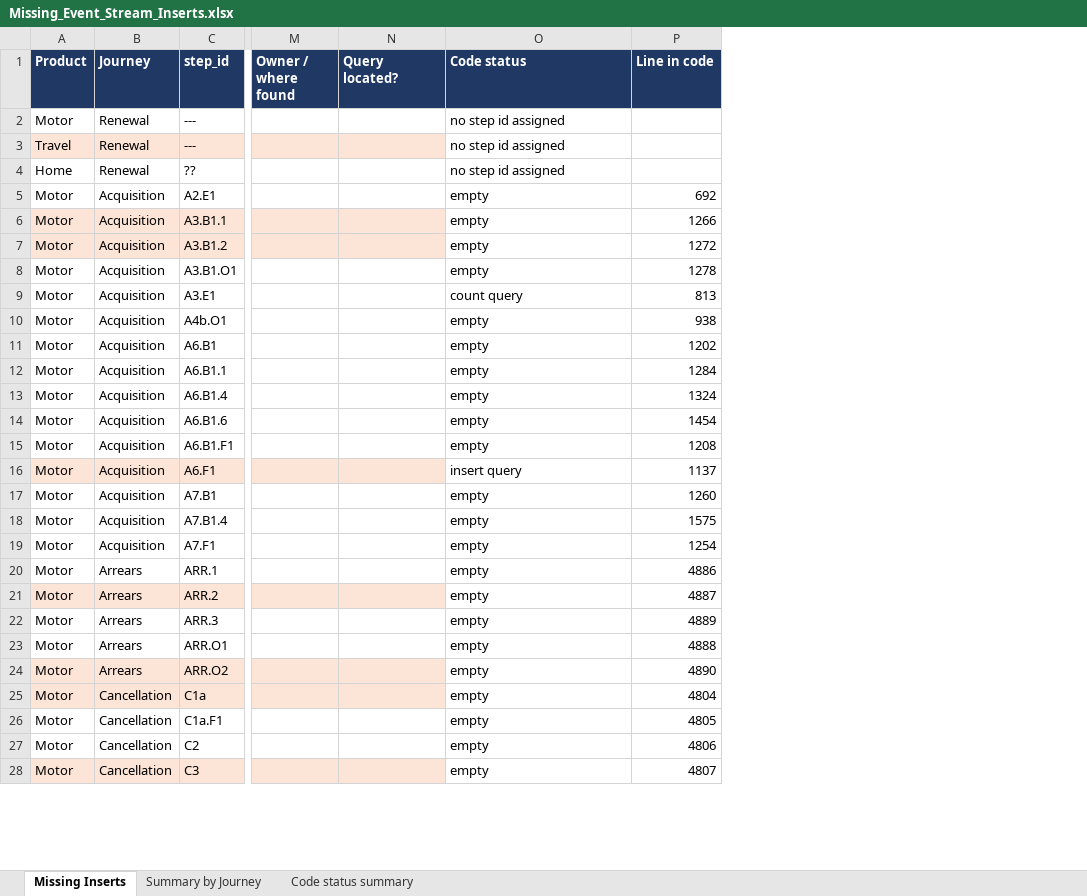
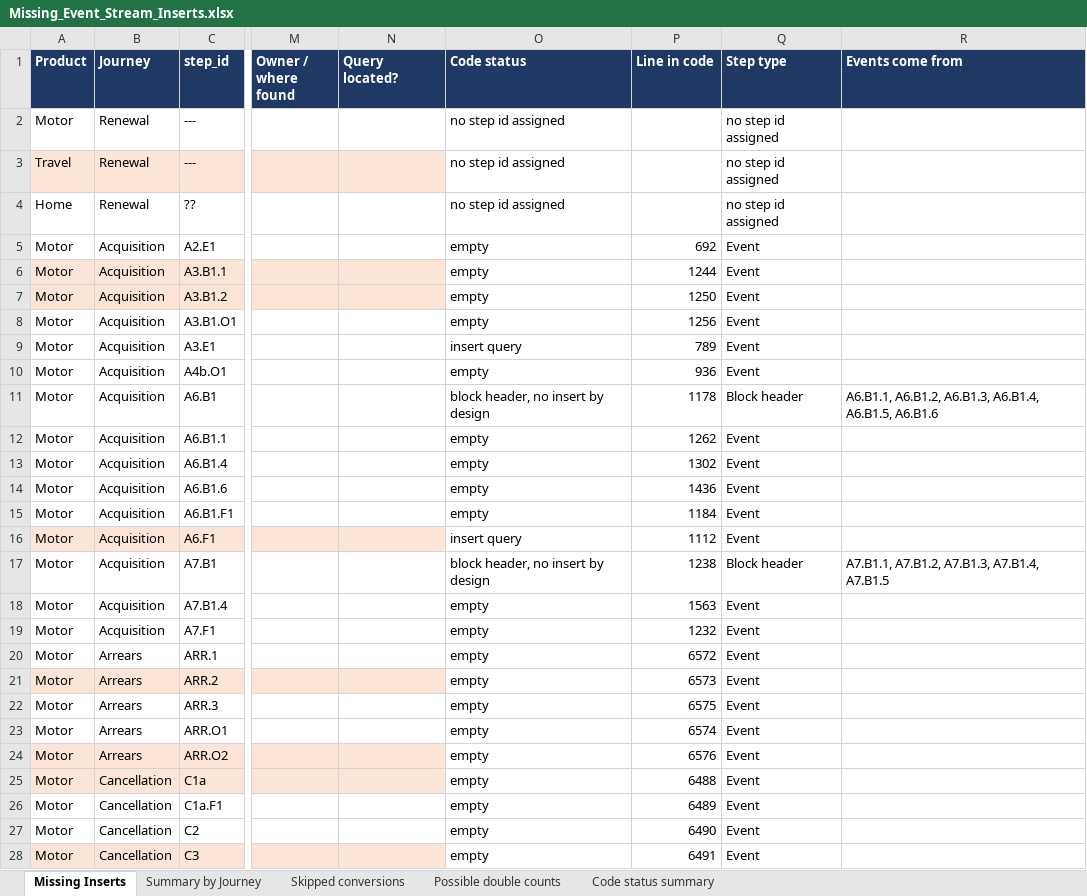
Before and after one commit to EwanHillNorrisRapier/chillEpisodes, an Excel workbook: Missing_Event_Stream_Inserts.xlsx, sheet Missing Inserts, drawn as a sheet; only a part is shown, gaps mark what is left out; values as stored, in another font and other column widths than the file's, no borders; the diff covers the shown part only; the diff names each change by its address in the sheet, - before the commit and + after, or states it on an @@ line.

Commit message:
remove block headers

```diff
--- a/Missing_Event_Stream_Inserts.xlsx (sheet Missing Inserts)
+++ b/Missing_Event_Stream_Inserts.xlsx (sheet Missing Inserts)
+sheet tab: Skipped conversions
+sheet tab: Possible double counts
+column Q (Step type), rows 2-28: no step id assigned | no step id assigned | no step id assigned | Event | Event | Event | Event | Event | Event | Block header | Event | Event | Event | Event | Event | Block header | Event | Event | Event | Event | Event | Event | Event | Event | Event | Event | Event
+column R (Events come from), rows 11-17: A6.B1.1, A6.B1.2, A6.B1.3, A6.B1.4, A6.B1.5, A6.B1.6 |  |  |  |  |  | A7.B1.1, A7.B1.2, A7.B1.3, A7.B1.4, A7.B1.5
-P6 (Line in code): 1266
+P6 (Line in code): 1244
-P7 (Line in code): 1272
+P7 (Line in code): 1250
-P8 (Line in code): 1278
+P8 (Line in code): 1256
-O9 (Code status): count query
+O9 (Code status): insert query
-P9 (Line in code): 813
+P9 (Line in code): 789
-P10 (Line in code): 938
+P10 (Line in code): 936
-O11 (Code status): empty
+O11 (Code status): block header, no insert by design
-P11 (Line in code): 1202
+P11 (Line in code): 1178
-P12 (Line in code): 1284
+P12 (Line in code): 1262
-P13 (Line in code): 1324
+P13 (Line in code): 1302
-P14 (Line in code): 1454
+P14 (Line in code): 1436
-P15 (Line in code): 1208
+P15 (Line in code): 1184
-P16 (Line in code): 1137
+P16 (Line in code): 1112
-O17 (Code status): empty
+O17 (Code status): block header, no insert by design
-P17 (Line in code): 1260
+P17 (Line in code): 1238
-P18 (Line in code): 1575
+P18 (Line in code): 1563
-P19 (Line in code): 1254
+P19 (Line in code): 1232
-P20 (Line in code): 4886
+P20 (Line in code): 6572
-P21 (Line in code): 4887
+P21 (Line in code): 6573
-P22 (Line in code): 4889
+P22 (Line in code): 6575
-P23 (Line in code): 4888
+P23 (Line in code): 6574
-P24 (Line in code): 4890
+P24 (Line in code): 6576
-P25 (Line in code): 4804
+P25 (Line in code): 6488
-P26 (Line in code): 4805
+P26 (Line in code): 6489
-P27 (Line in code): 4806
+P27 (Line in code): 6490
-P28 (Line in code): 4807
+P28 (Line in code): 6491
```
Also changed, not shown: 446 edited cells elsewhere in this sheet, sheet Code status summary, 3 other files.
